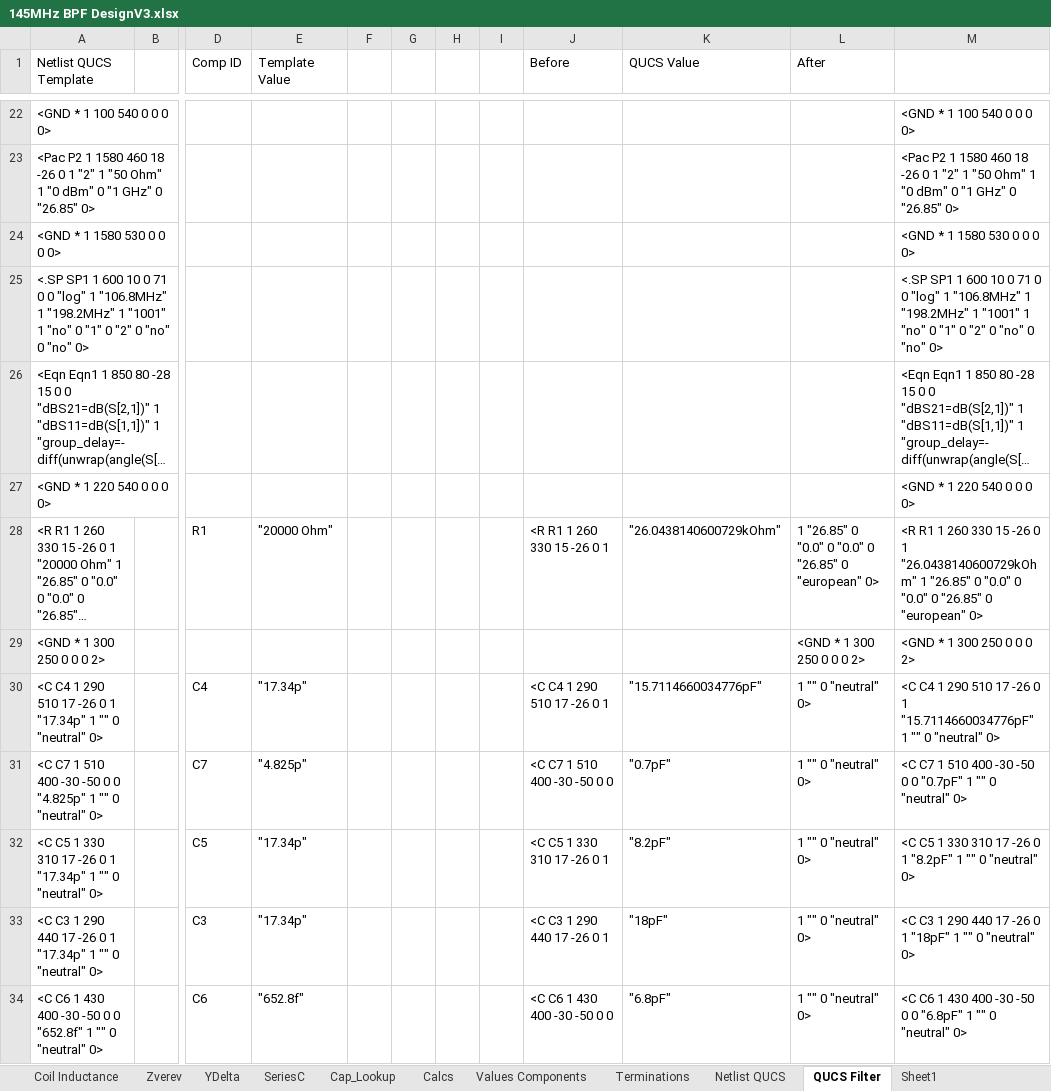
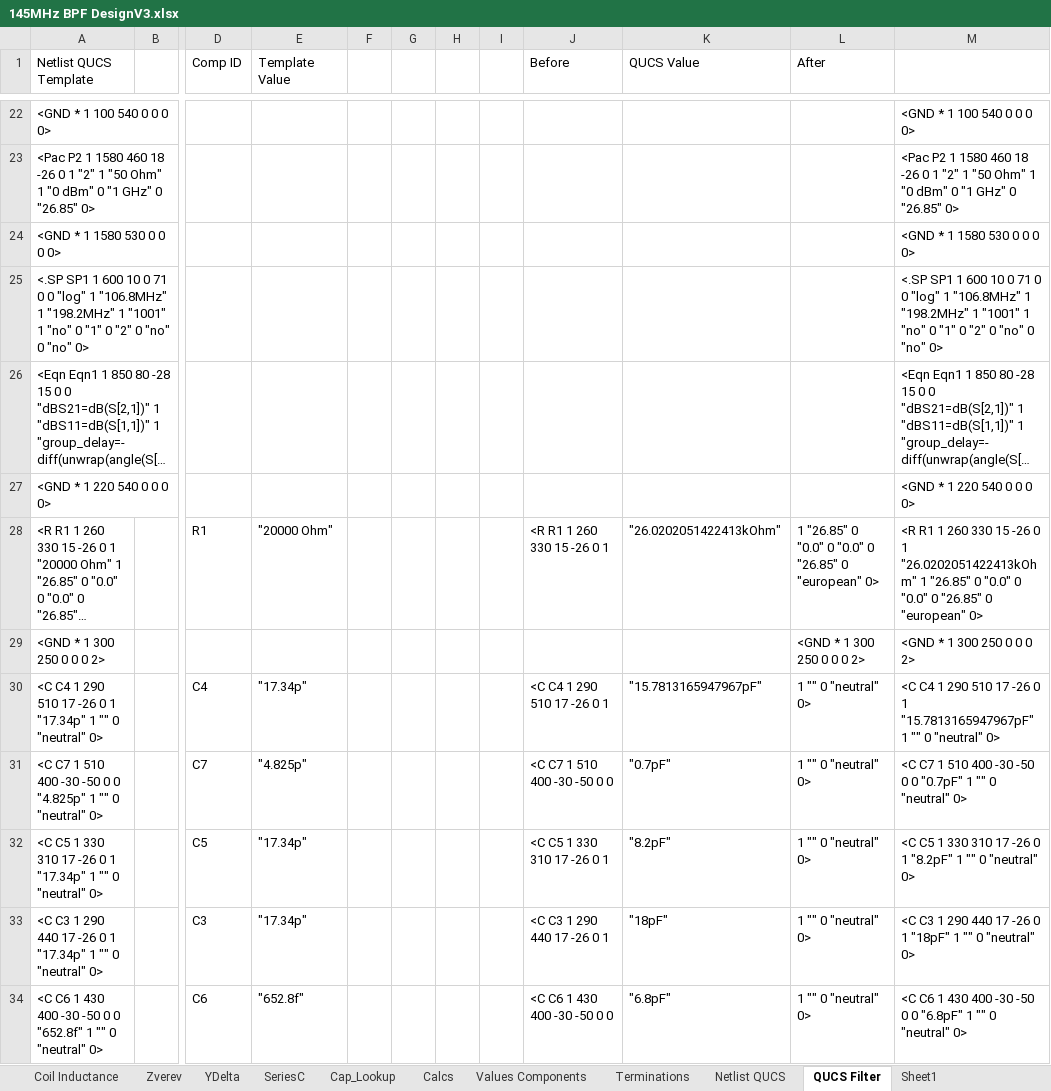
Before and after one commit to M0LTE/pi-transceiver, an Excel workbook: electronics/receiver/FilterDesign/145MHz BPF DesignV3.xlsx, sheet QUCS Filter, drawn as a sheet; only a part is shown, gaps mark what is left out; long unchanged cells end in …; values as stored, in another font and other column widths than the file's, no borders; the diff covers the shown part only; the diff names each change by its address in the sheet, - before the commit and + after, or states it on an @@ line.

```diff
--- a/electronics/receiver/FilterDesign/145MHz BPF DesignV3.xlsx (sheet QUCS Filter)
+++ b/electronics/receiver/FilterDesign/145MHz BPF DesignV3.xlsx (sheet QUCS Filter)
-K28 (QUCS Value): "26.0438140600729kOhm"
+K28 (QUCS Value): "26.0202051422413kOhm"
-M28: …0 1 "26.0438140600729kOhm" 1 "26.85"…
+M28: …0 1 "26.0202051422413kOhm" 1 "26.85"…
-K30 (QUCS Value): "15.7114660034776pF"
+K30 (QUCS Value): "15.7813165947967pF"
-M30: …0 1 "15.7114660034776pF" 1 ""…
+M30: …0 1 "15.7813165947967pF" 1 ""…
```
Also changed, not shown: 20 edited cells elsewhere in this sheet, sheet Calcs, sheet Helical Resonator, sheet Values Components, sheet Cap_Lookup, sheet Sheet1, sheet Cover, 1 more sheet.
